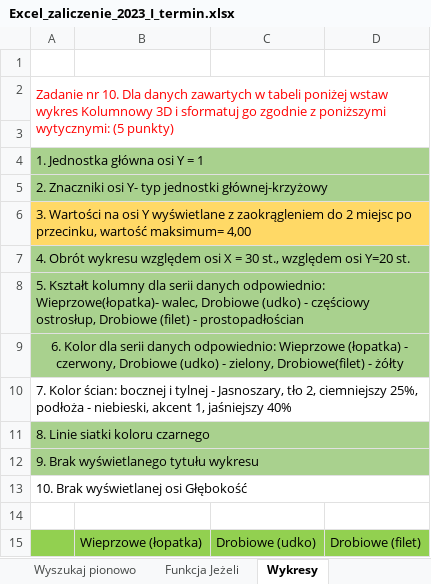
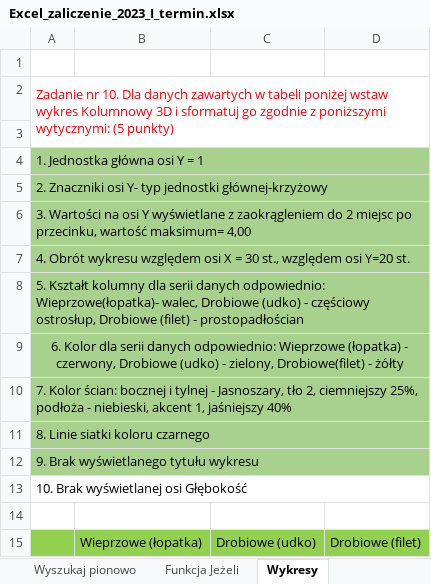
Before and after one commit to pawelgrabacki/excel-learning, an Excel workbook: src/Excel_zaliczenie_2023_I_termin.xlsx, sheet Wykresy, drawn as a sheet; only a part is shown; values as stored, in another font and other column widths than the file's, no borders; charts and pictures not drawn; the diff names each change by its address in the sheet, - before the commit and + after, or states it on an @@ line.

```diff
--- a/src/Excel_zaliczenie_2023_I_termin.xlsx (sheet Wykresy)
+++ b/src/Excel_zaliczenie_2023_I_termin.xlsx (sheet Wykresy)
-A6:D6 fill: #FFD966
+A6:D6 fill: #A9D18E
-A10:D10 fill: none
+A10:D10 fill: #A9D18E
```
Also changed, not shown: sheet Funkcja Jeżeli, charts or pictures.
